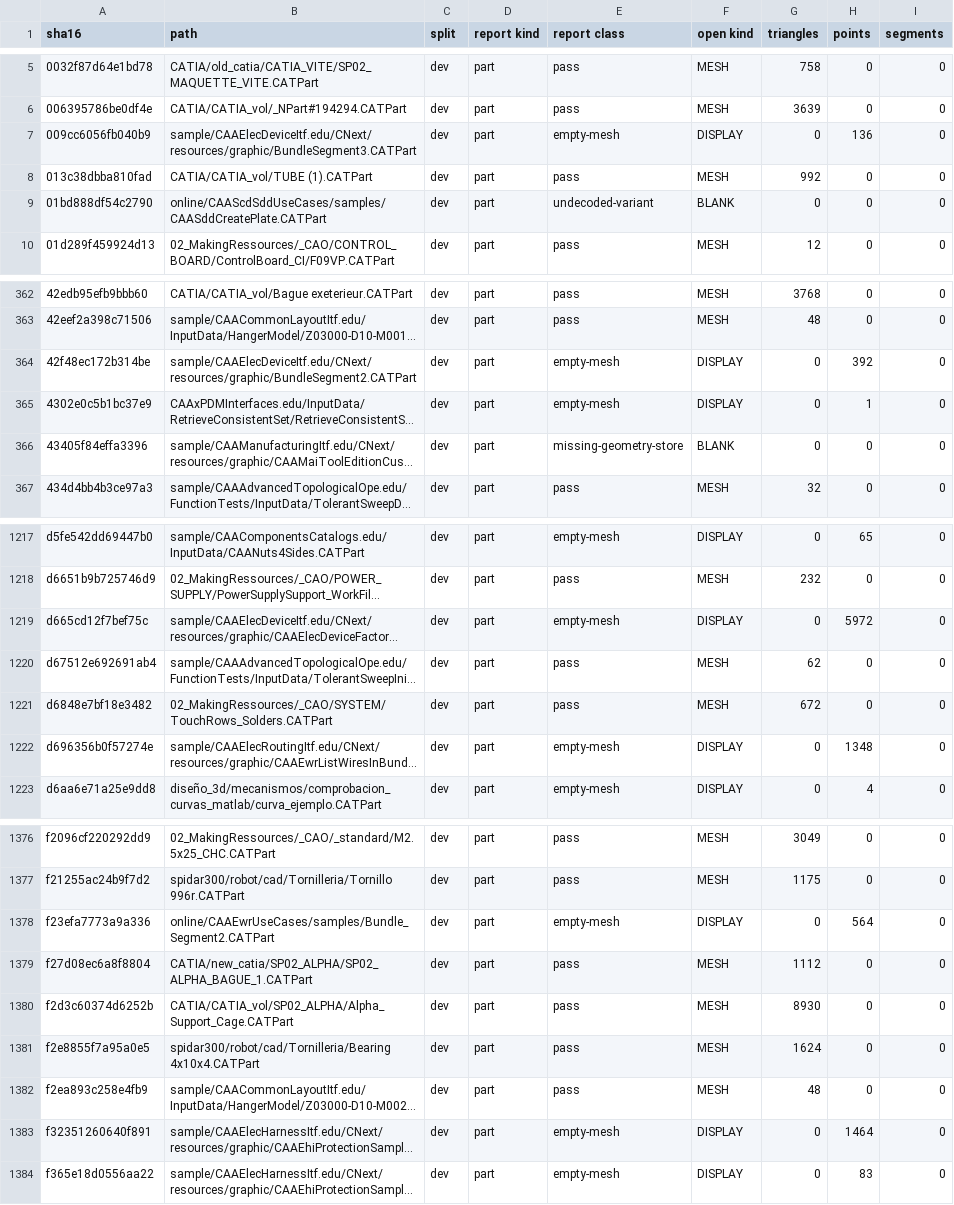
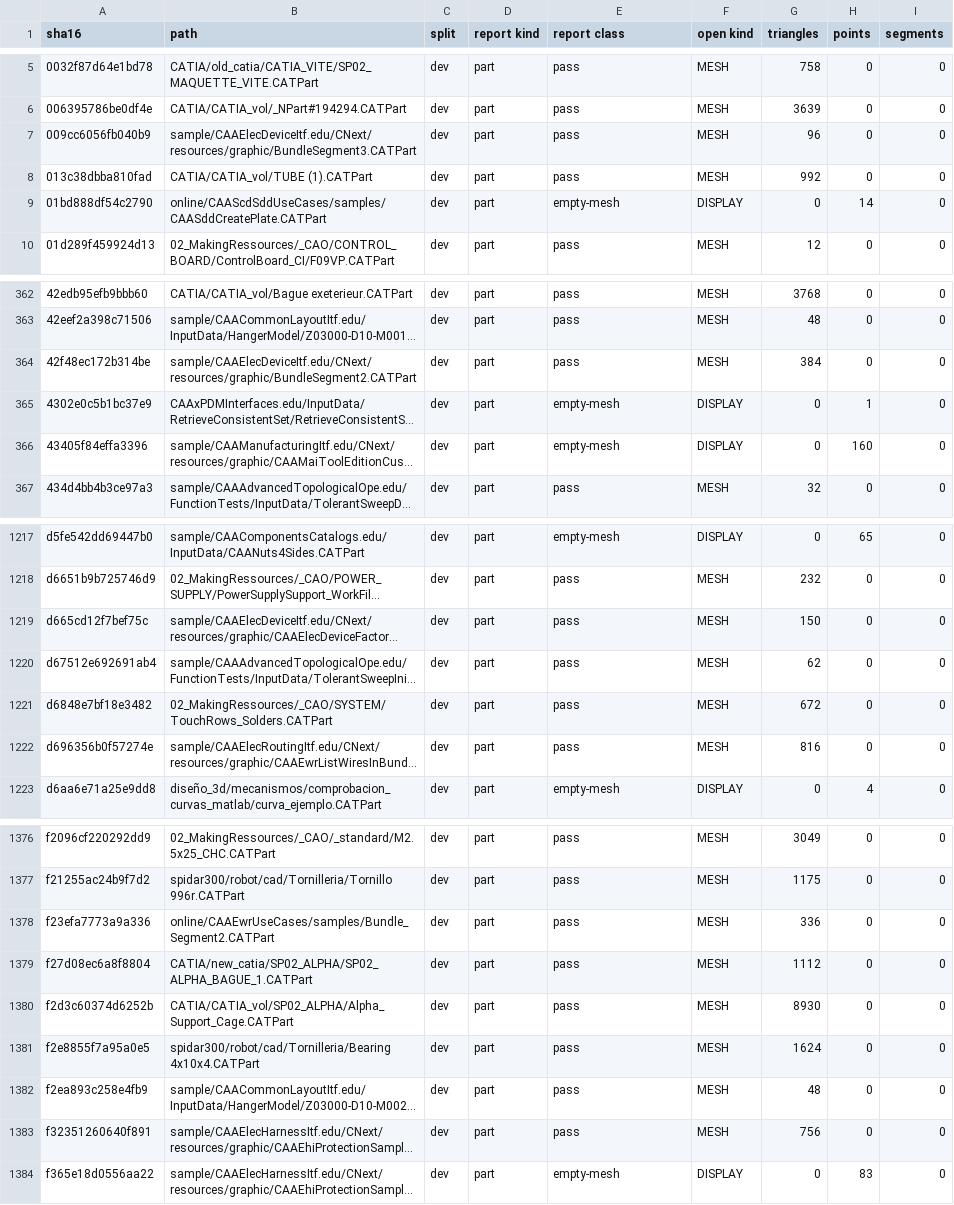
Before and after one commit to MadManJohnSmith/catpart-parser, a CSV file: docs/evidence/data/open-rate-files.csv, drawn as a sheet; only a part is shown, gaps mark what is left out; long unchanged cells end in …; the diff covers the shown part only; the diff names each change by its address in the sheet, - before the commit and + after, or states it on an @@ line.

Commit message:
feat(geometry): accept 80.59% L2 with the grid relaxation and the display f32 fallback
T1 (#59): near-duplicate station rows collapse and zero-area cells drop
instead of refusing whole grids (stalled/degenerate gates only; prefix
gates stay refused; strict merged-manifold guard on secondary merges).
L2 dev 79.51% -> 80.59% (1,113/1,381, +15 fail->pass, 0 regressions),
held-out flat 57/61, accepted under no-regret (20261120T183229Z-d503ff).

T2 (#60): display regions gain the located store bodies; an empty-scan
fallback applies the measured missing-store f32 point-run law (source
store-f32-points); bytes without the V5_CFV2 magic classify
not-a-catpart at the inspect seam (schema enums updated). Open rate
96.12% -> 97.92% (1,412/1,442; 98.19% over the honest 1,438 CATIA
denominator); BLANK 56 -> 30.

Python=Rust parity 13/13 PLY byte-identical over the affected parts;
scripts/check.sh green (pytest 875, cargo 181, wasm 11, acceptance 24/24).
Evidence: docs/evidence/2026-11-20-t1-grid-relaxation-t2-display.md

```diff
--- a/docs/evidence/data/open-rate-files.csv
+++ b/docs/evidence/data/open-rate-files.csv
-E7 (report class): empty-mesh
+E7 (report class): pass
-F7 (open kind): DISPLAY
+F7 (open kind): MESH
-G7 (triangles): 0
+G7 (triangles): 96
-H7 (points): 136
+H7 (points): 0
-E9 (report class): undecoded-variant
+E9 (report class): empty-mesh
-F9 (open kind): BLANK
+F9 (open kind): DISPLAY
-H9 (points): 0
+H9 (points): 14
-E364 (report class): empty-mesh
+E364 (report class): pass
-F364 (open kind): DISPLAY
+F364 (open kind): MESH
-G364 (triangles): 0
+G364 (triangles): 384
-H364 (points): 392
+H364 (points): 0
-E366 (report class): missing-geometry-store
+E366 (report class): empty-mesh
-F366 (open kind): BLANK
+F366 (open kind): DISPLAY
-H366 (points): 0
+H366 (points): 160
-E1219 (report class): empty-mesh
+E1219 (report class): pass
-F1219 (open kind): DISPLAY
+F1219 (open kind): MESH
-G1219 (triangles): 0
+G1219 (triangles): 150
-H1219 (points): 5972
+H1219 (points): 0
-E1222 (report class): empty-mesh
+E1222 (report class): pass
-F1222 (open kind): DISPLAY
+F1222 (open kind): MESH
-G1222 (triangles): 0
+G1222 (triangles): 816
-H1222 (points): 1348
+H1222 (points): 0
-E1378 (report class): empty-mesh
+E1378 (report class): pass
-F1378 (open kind): DISPLAY
+F1378 (open kind): MESH
-G1378 (triangles): 0
+G1378 (triangles): 336
-H1378 (points): 564
+H1378 (points): 0
-E1383 (report class): empty-mesh
+E1383 (report class): pass
-F1383 (open kind): DISPLAY
+F1383 (open kind): MESH
-G1383 (triangles): 0
+G1383 (triangles): 756
-H1383 (points): 1464
+H1383 (points): 0
```
Also changed, not shown: 119 edited cells elsewhere in this file, docs/evidence/data/no-surface-fallback-claims.csv, docs/evidence/data/no-surface-fallback-parts.csv, 19 other files.
